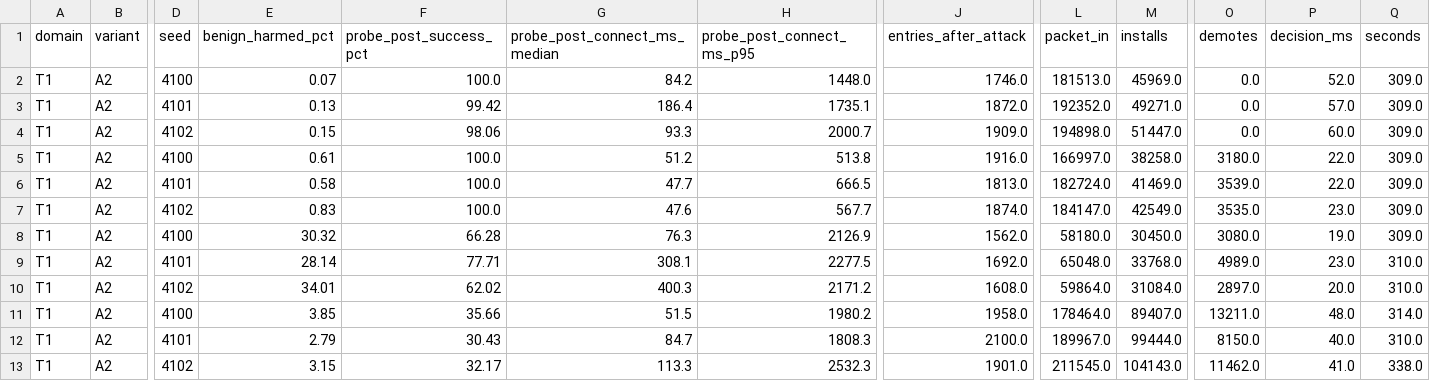
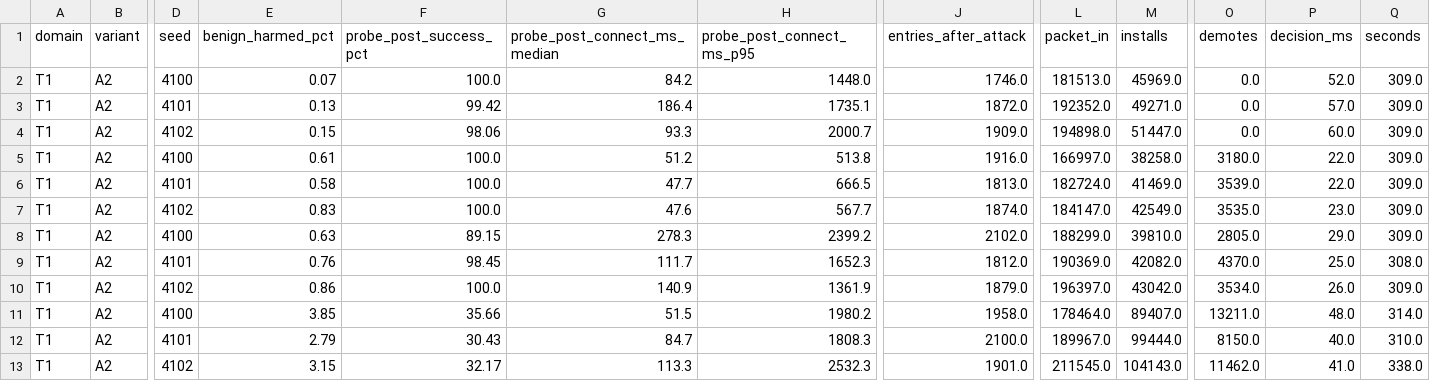
Before and after one commit to asifahmedutsa/LOFT_ATTACK_MITIGATION, a CSV file: loft_project/results/testbed_e5/runs.csv, drawn as a sheet; only a part is shown, gaps mark what is left out; the diff covers the shown part only; the diff names each change by its address in the sheet, - before the commit and + after, or states it on an @@ line.

```diff
--- a/loft_project/results/testbed_e5/runs.csv
+++ b/loft_project/results/testbed_e5/runs.csv
-E8 (benign_harmed_pct): 30.32
+E8 (benign_harmed_pct): 0.63
-F8 (probe_post_success_pct): 66.28
+F8 (probe_post_success_pct): 89.15
-G8 (probe_post_connect_ms_median): 76.3
+G8 (probe_post_connect_ms_median): 278.3
-H8 (probe_post_connect_ms_p95): 2126.9
+H8 (probe_post_connect_ms_p95): 2399.2
-J8 (entries_after_attack): 1562.0
+J8 (entries_after_attack): 2102.0
-L8 (packet_in): 58180.0
+L8 (packet_in): 188299.0
-M8 (installs): 30450.0
+M8 (installs): 39810.0
-O8 (demotes): 3080.0
+O8 (demotes): 2805.0
-P8 (decision_ms): 19.0
+P8 (decision_ms): 29.0
-E9 (benign_harmed_pct): 28.14
+E9 (benign_harmed_pct): 0.76
-F9 (probe_post_success_pct): 77.71
+F9 (probe_post_success_pct): 98.45
-G9 (probe_post_connect_ms_median): 308.1
+G9 (probe_post_connect_ms_median): 111.7
-H9 (probe_post_connect_ms_p95): 2277.5
+H9 (probe_post_connect_ms_p95): 1652.3
-J9 (entries_after_attack): 1692.0
+J9 (entries_after_attack): 1812.0
-L9 (packet_in): 65048.0
+L9 (packet_in): 190369.0
-M9 (installs): 33768.0
+M9 (installs): 42082.0
-O9 (demotes): 4989.0
+O9 (demotes): 4370.0
-P9 (decision_ms): 23.0
+P9 (decision_ms): 25.0
-Q9 (seconds): 310.0
+Q9 (seconds): 308.0
-E10 (benign_harmed_pct): 34.01
+E10 (benign_harmed_pct): 0.86
-F10 (probe_post_success_pct): 62.02
+F10 (probe_post_success_pct): 100.0
-G10 (probe_post_connect_ms_median): 400.3
+G10 (probe_post_connect_ms_median): 140.9
-H10 (probe_post_connect_ms_p95): 2171.2
+H10 (probe_post_connect_ms_p95): 1361.9
-J10 (entries_after_attack): 1608.0
+J10 (entries_after_attack): 1879.0
-L10 (packet_in): 59864.0
+L10 (packet_in): 196397.0
-M10 (installs): 31084.0
+M10 (installs): 43042.0
-O10 (demotes): 2897.0
+O10 (demotes): 3534.0
-P10 (decision_ms): 20.0
+P10 (decision_ms): 26.0
-Q10 (seconds): 310.0
+Q10 (seconds): 309.0
```
Also changed, not shown: 2 added rows, 2 removed rows and 11 edited cells elsewhere in this file, loft_project/results/testbed_e5/table_e5.csv, 1 other file.
